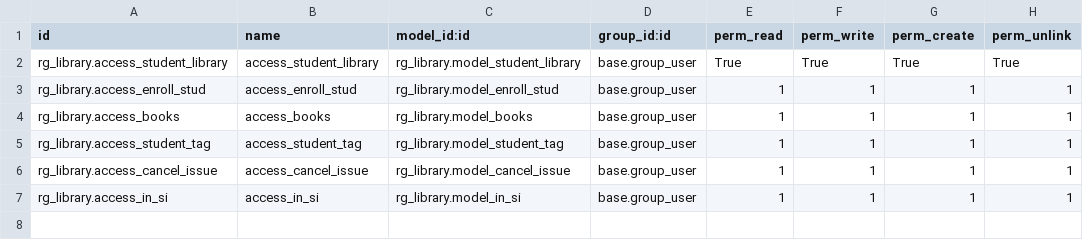
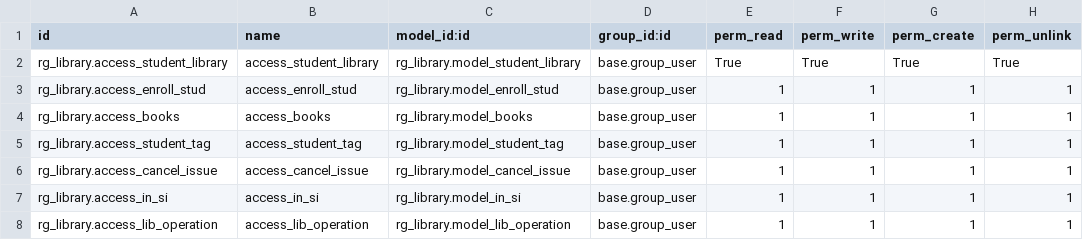
Before and after one commit to Rahul-Gautam-7/odoo17, a CSV file: rg_library/security/ir.model.access.csv, drawn as a sheet.

```diff
--- a/rg_library/security/ir.model.access.csv
+++ b/rg_library/security/ir.model.access.csv
@@ -7 +7,2 @@ rg_library.access_cancel_issue,access_cancel_issue,rg_library.model_cancel_issue
 rg_library.access_in_si,access_in_si,rg_library.model_in_si,base.group_user,1,1,1,1,
+rg_library.access_lib_operation,access_lib_operation,rg_library.model_lib_operation,base.group_user,1,1,1,1,
```
Also changed, not shown: gaming/security/ir.model.access.csv, 17 other files.
